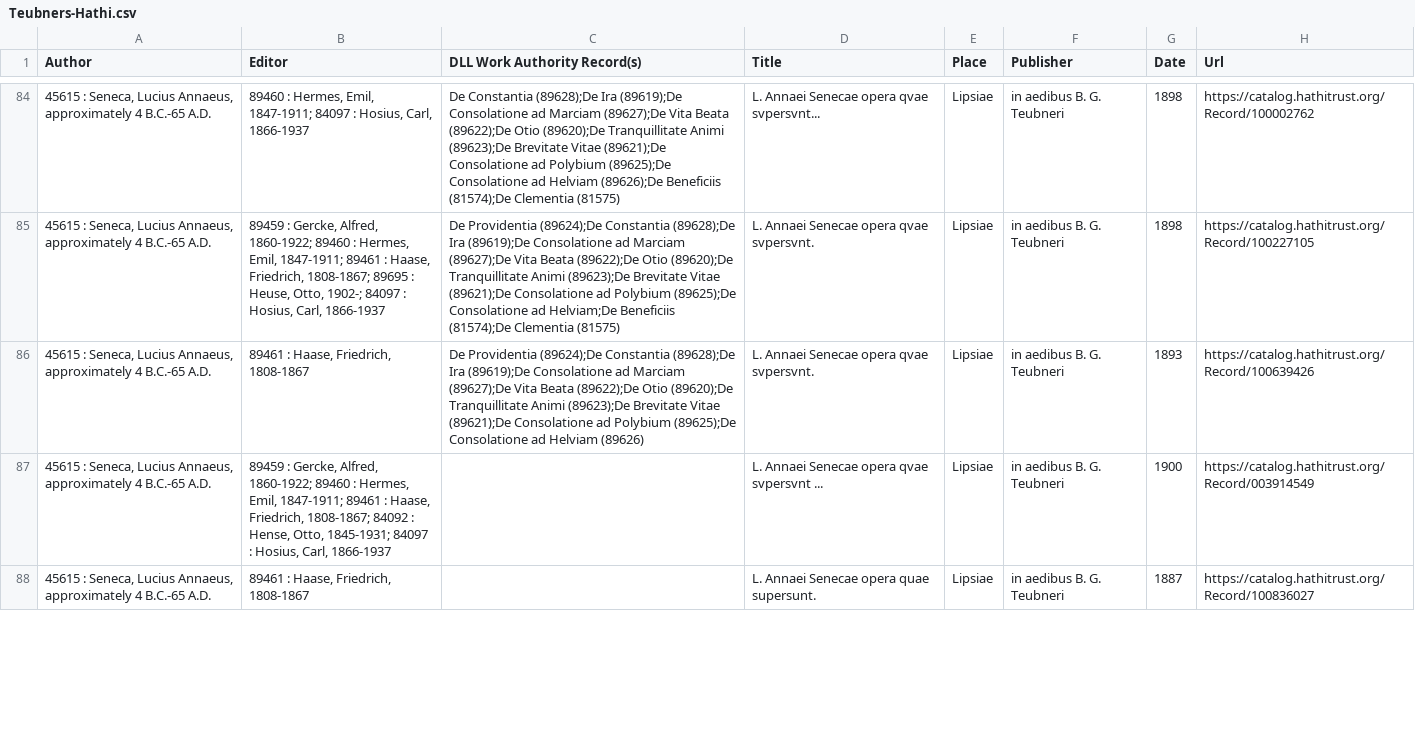
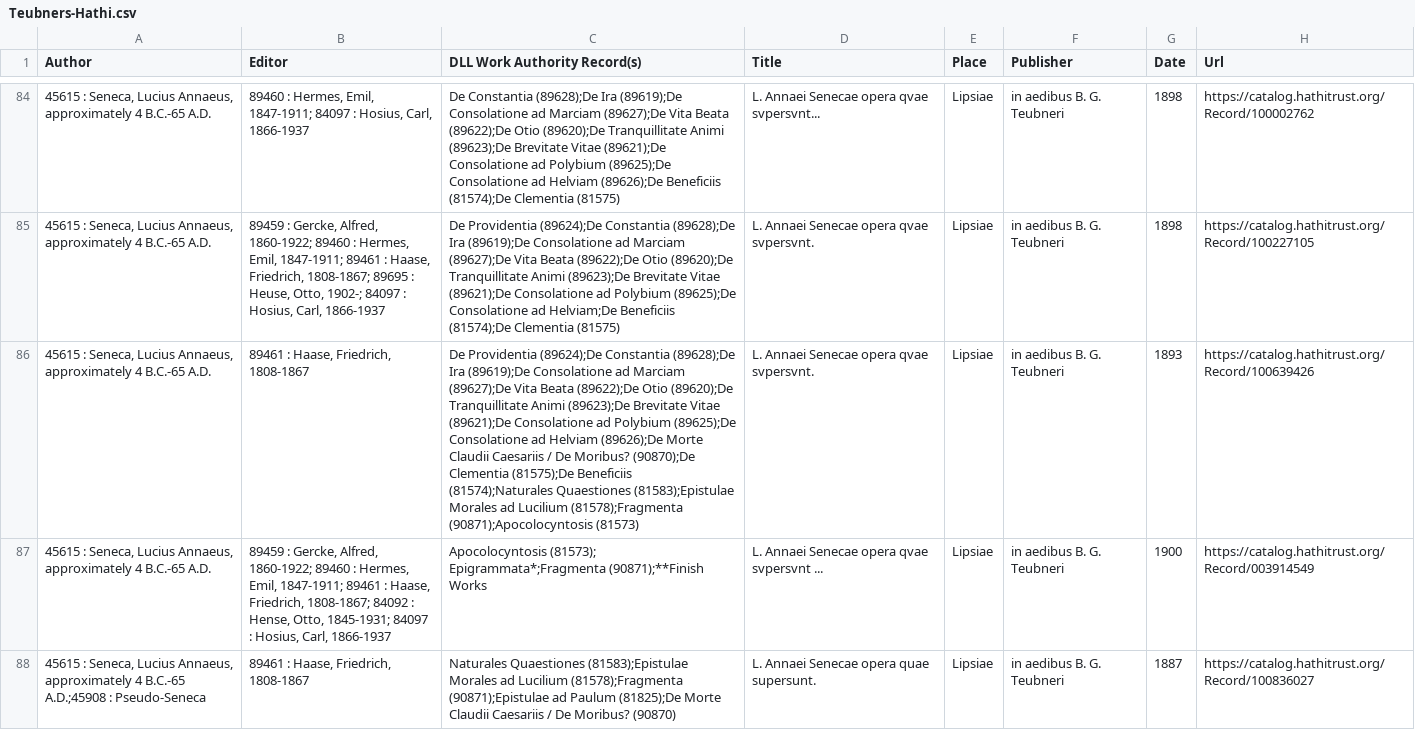
Before and after one commit to DigitalLatin/teubner, a CSV file: Teubners-Hathi.csv, drawn as a sheet; only a part is shown, gaps mark what is left out; the diff covers the shown part only; the diff names each change by its address in the sheet, - before the commit and + after, or states it on an @@ line.

Commit message:
works seneca

```diff
--- a/Teubners-Hathi.csv
+++ b/Teubners-Hathi.csv
-C86 (DLL Work Authority Record(s)): …ad Helviam (89626)
+C86 (DLL Work Authority Record(s)): …ad Helviam (89626);De Morte Claudii Caesariis / De Moribus? (90870);De Clementia (81575);De Beneficiis (81574);Naturales Quaestiones (81583);Epistulae Morales ad Lucilium (81578);Fragmenta (90871);Apocolocyntosis (81573)
-C87 (DLL Work Authority Record(s)): (empty)
+C87 (DLL Work Authority Record(s)): Apocolocyntosis (81573); Epigrammata*;Fragmenta (90871);**Finish Works
-A88 (Author): …4 B.C.-65 A.D.
+A88 (Author): …4 B.C.-65 A.D.;45908 : Pseudo-Seneca
-C88 (DLL Work Authority Record(s)): (empty)
+C88 (DLL Work Authority Record(s)): Naturales Quaestiones (81583);Epistulae Morales ad Lucilium (81578);Fragmenta (90871);Epistulae ad Paulum (81825);De Morte Claudii Caesariis / De Moribus? (90870)
```
Also changed, not shown: 3 edited cells elsewhere in this file, 1 other file.
